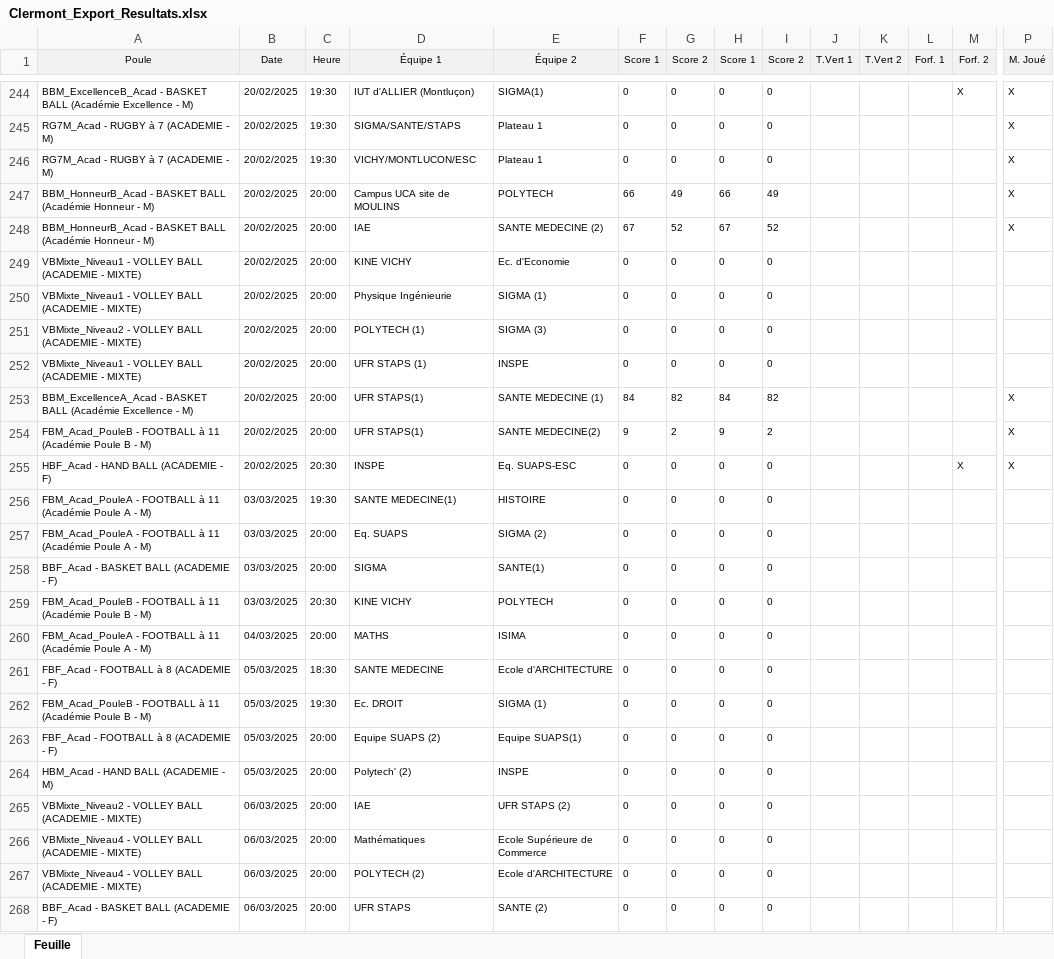
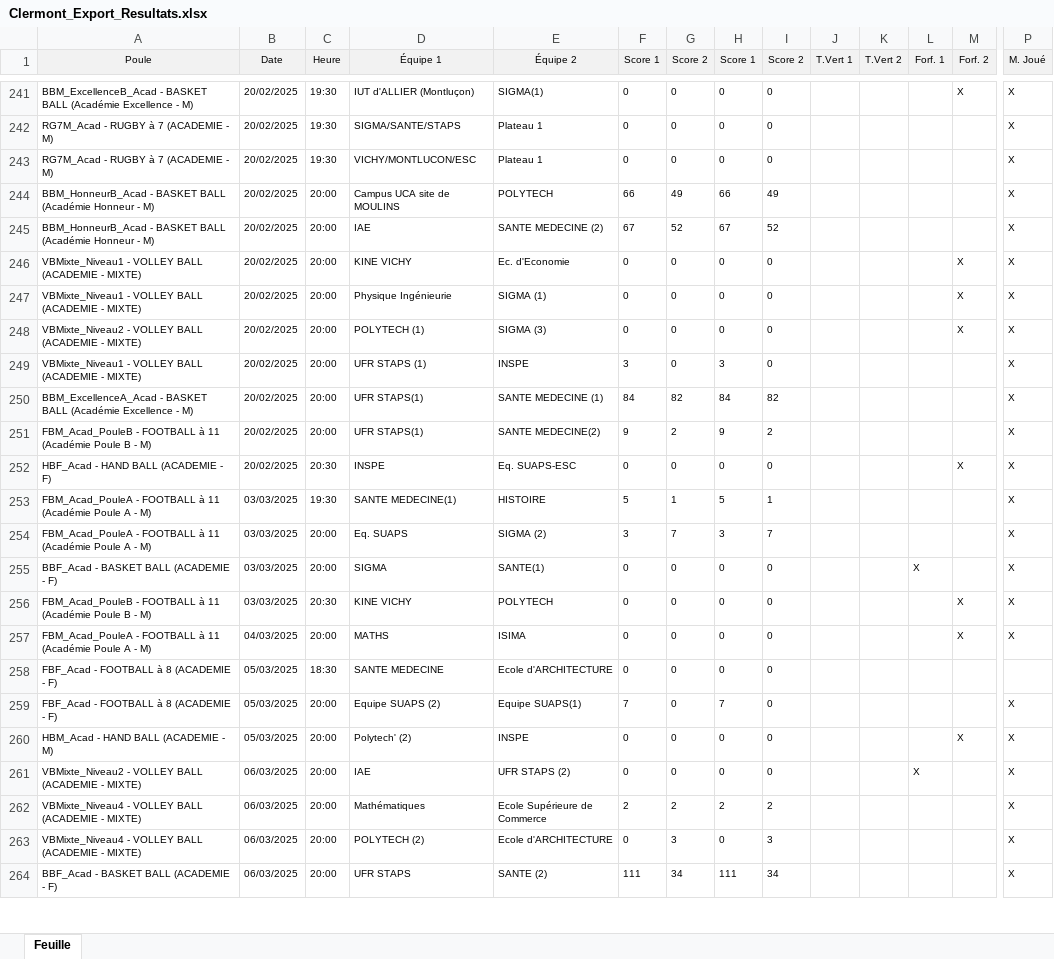
Before and after one commit to lucien-dub/BDD, an Excel workbook: merchex/Excels/Clermont_Export_Resultats.xlsx, sheet Feuille, drawn as a sheet; only a part is shown, gaps mark what is left out; values as stored, in another font and other column widths than the file's, no borders; removed rows and columns are numbered as before the commit, all else as after; rows hold the shown columns only; the diff covers the shown part only; the diff names each change by its address in the sheet, - before the commit and + after, or states it on an @@ line.

```diff
--- a/merchex/Excels/Clermont_Export_Resultats.xlsx (sheet Feuille)
+++ b/merchex/Excels/Clermont_Export_Resultats.xlsx (sheet Feuille)
-M246:M248 (Forf. 2): (empty)
+M246:M248 (Forf. 2): X
-P246:P249 (M. Joué): (empty)
+P246:P249 (M. Joué): X
-F249 (Score 1): 0
+F249 (Score 1): 3
-H249 (Score 1): 0
+H249 (Score 1): 3
-F253 (Score 1): 0
+F253 (Score 1): 5
-G253 (Score 2): 0
+G253 (Score 2): 1
-H253 (Score 1): 0
+H253 (Score 1): 5
-I253 (Score 2): 0
+I253 (Score 2): 1
-P253:P257 (M. Joué): (empty)
+P253:P257 (M. Joué): X
-F254 (Score 1): 0
+F254 (Score 1): 3
-G254 (Score 2): 0
+G254 (Score 2): 7
-H254 (Score 1): 0
+H254 (Score 1): 3
-I254 (Score 2): 0
+I254 (Score 2): 7
-L255 (Forf. 1): (empty)
+L255 (Forf. 1): X
-M256:M257 (Forf. 2): (empty)
+M256:M257 (Forf. 2): X
-row 262: FBM_Acad_PouleB - FOOTBALL à 11 (Académie Poule B - M) | 05/03/2025 | 19:30 | Ec. DROIT | SIGMA (1) | 0 | 0 | 0 | 0
-F259 (Score 1): 0
+F259 (Score 1): 7
-H259 (Score 1): 0
+H259 (Score 1): 7
-P259:P264 (M. Joué): (empty)
+P259:P264 (M. Joué): X
-M260 (Forf. 2): (empty)
+M260 (Forf. 2): X
-L261 (Forf. 1): (empty)
+L261 (Forf. 1): X
-F262 (Score 1): 0
+F262 (Score 1): 2
-G262 (Score 2): 0
+G262 (Score 2): 2
-H262 (Score 1): 0
+H262 (Score 1): 2
-I262 (Score 2): 0
+I262 (Score 2): 2
-G263 (Score 2): 0
+G263 (Score 2): 3
-I263 (Score 2): 0
+I263 (Score 2): 3
-F264 (Score 1): 0
+F264 (Score 1): 111
-G264 (Score 2): 0
+G264 (Score 2): 34
-H264 (Score 1): 0
+H264 (Score 1): 111
-I264 (Score 2): 0
+I264 (Score 2): 34
```
Also changed, not shown: 31 added rows, 4 removed rows and 231 edited cells elsewhere in this sheet, merchex/Excels/Ile-de-France_Export_Planning.xlsx, merchex/Excels/Ile-de-France_Export_Resultats.xlsx, 25 other files.
